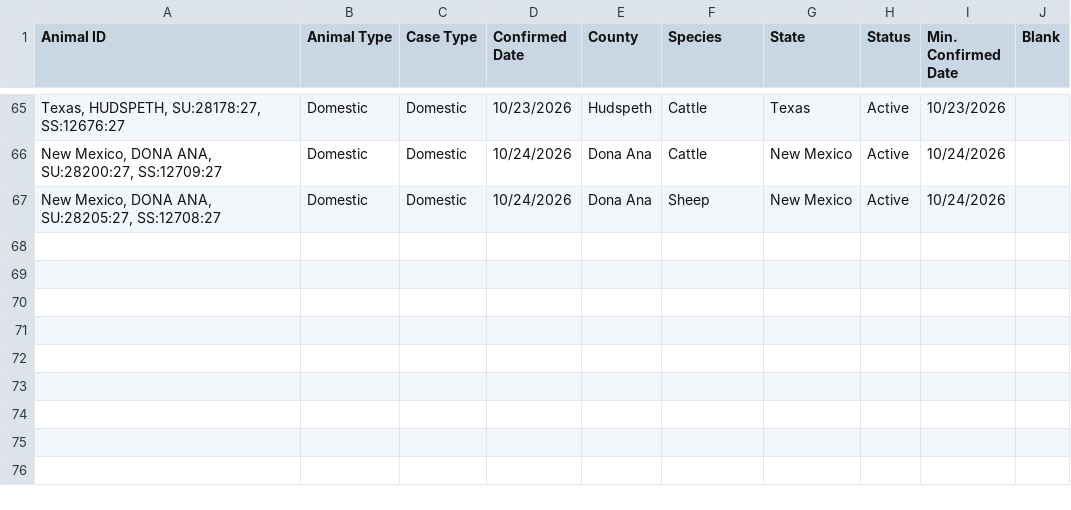
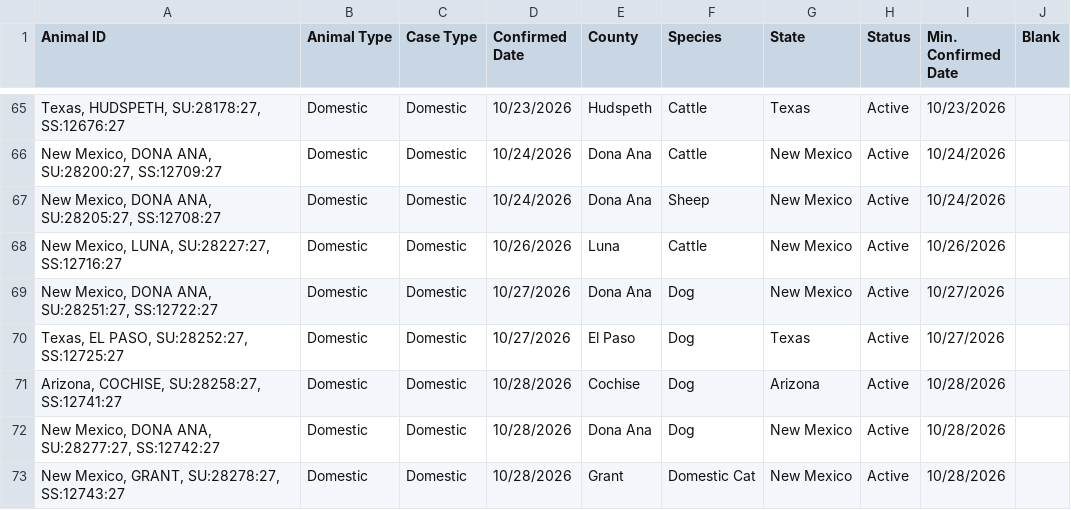
Before and after one commit to shoemakeb-web/nws-data, a CSV file: usda_nws_cases_full.csv, drawn as a sheet; only a part is shown, gaps mark what is left out; the diff names each change by its address in the sheet, - before the commit and + after, or states it on an @@ line.

```diff
--- a/usda_nws_cases_full.csv
+++ b/usda_nws_cases_full.csv
+row 68: New Mexico, LUNA, SU:28227:27, SS:12716:27 | Domestic | Domestic | 10/26/2026 | Luna | Cattle | New Mexico | Active | 10/26/2026
+row 69: New Mexico, DONA ANA, SU:28251:27, SS:12722:27 | Domestic | Domestic | 10/27/2026 | Dona Ana | Dog | New Mexico | Active | 10/27/2026
+row 70: Texas, EL PASO, SU:28252:27, SS:12725:27 | Domestic | Domestic | 10/27/2026 | El Paso | Dog | Texas | Active | 10/27/2026
+row 71: Arizona, COCHISE, SU:28258:27, SS:12741:27 | Domestic | Domestic | 10/28/2026 | Cochise | Dog | Arizona | Active | 10/28/2026
+row 72: New Mexico, DONA ANA, SU:28277:27, SS:12742:27 | Domestic | Domestic | 10/28/2026 | Dona Ana | Dog | New Mexico | Active | 10/28/2026
+row 73: New Mexico, GRANT, SU:28278:27, SS:12743:27 | Domestic | Domestic | 10/28/2026 | Grant | Domestic Cat | New Mexico | Active | 10/28/2026
```
Also changed, not shown: 1 other file.
